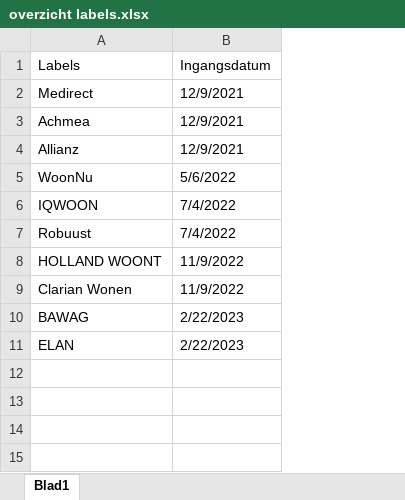
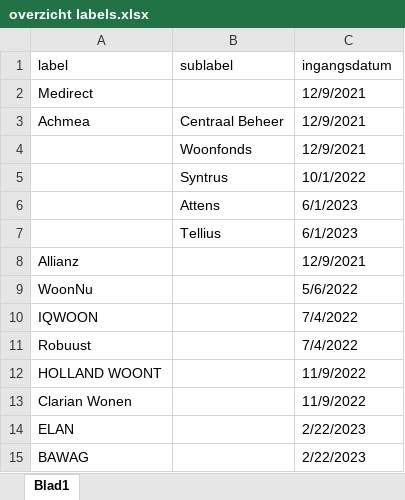
Before and after one commit to KadasterAA/Aktemodellen, an Excel workbook: kik-modeldocumenten/modeldocumenten/Hypotheek Quion generiek/overzicht labels.xlsx, sheet Blad1, drawn as a sheet; values as stored, in another font and other column widths than the file's, no borders; removed rows and columns are numbered as before the commit, all else as after; the diff names each change by its address in the sheet, - before the commit and + after, or states it on an @@ line.

Commit message:
AA-XXXX
Overzicht labels tbv quion generiek aangepast

```diff
--- a/kik-modeldocumenten/modeldocumenten/Hypotheek Quion generiek/overzicht labels.xlsx (sheet Blad1)
+++ b/kik-modeldocumenten/modeldocumenten/Hypotheek Quion generiek/overzicht labels.xlsx (sheet Blad1)
+column B, row 3: Centraal Beheer
-row 1: Labels | Ingangsdatum
+row 1: label | sublabel | ingangsdatum
+row 4:  | Woonfonds | 12/9/2021
+row 5:  | Syntrus | 10/1/2022
+row 6:  | Attens | 6/1/2023
+row 7:  | Tellius | 6/1/2023
@@ row 11 moved to row 14: ELAN @@
```
